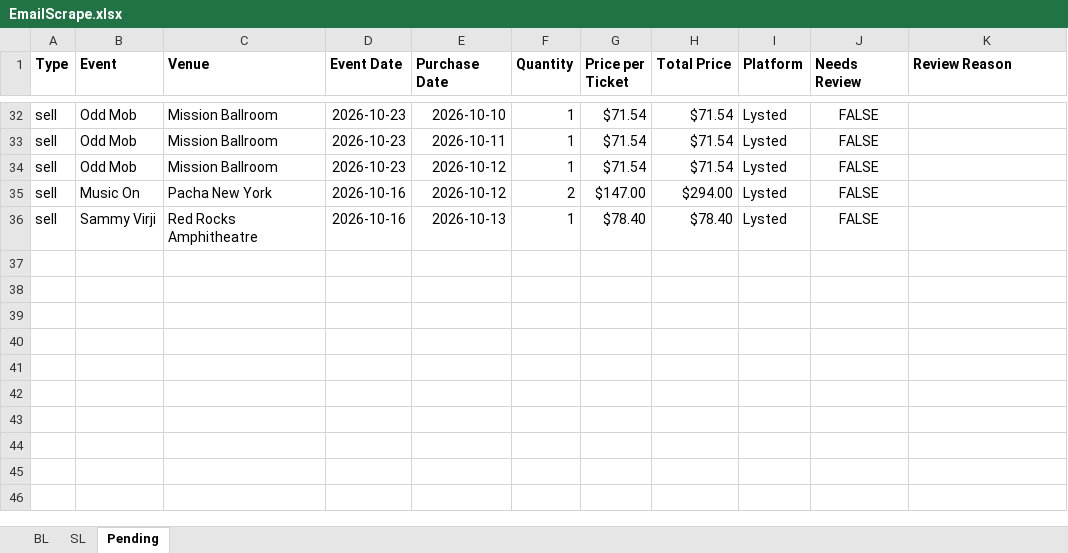
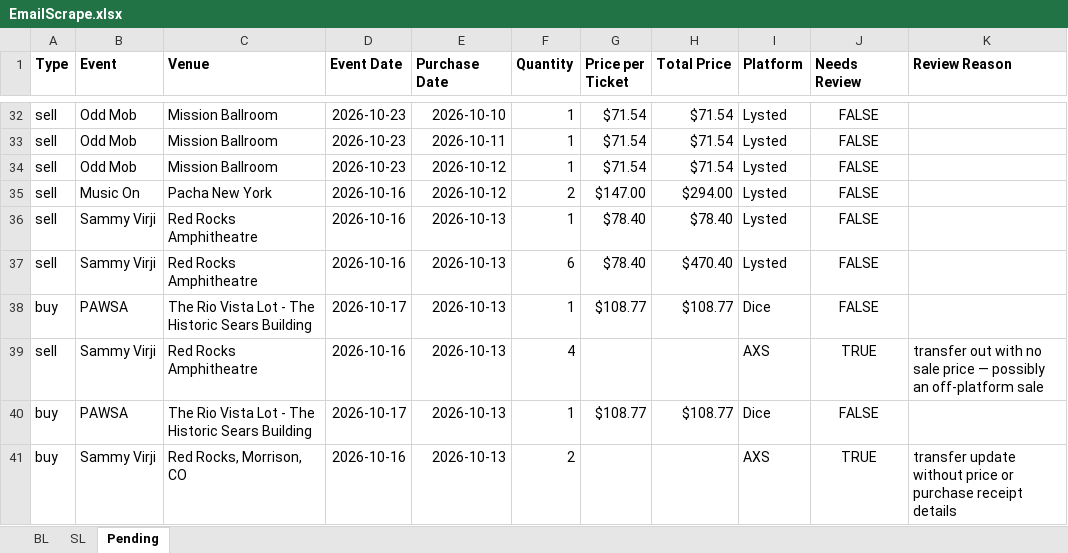
Before and after one commit to Cadennzzz/ticket-email-ingestion, an Excel workbook: EmailScrape.xlsx, sheet Pending, drawn as a sheet; only a part is shown, gaps mark what is left out; values as stored, in another font and other column widths than the file's, no borders; the diff names each change by its address in the sheet, - before the commit and + after, or states it on an @@ line.

```diff
--- a/EmailScrape.xlsx (sheet Pending)
+++ b/EmailScrape.xlsx (sheet Pending)
+row 37: sell | Sammy Virji | Red Rocks Amphitheatre | 2026-10-16 | 2026-10-13 | 6 | $78.40 | $470.40 | Lysted | FALSE
+row 38: buy | PAWSA | The Rio Vista Lot - The Historic Sears Building | 2026-10-17 | 2026-10-13 | 1 | $108.77 | $108.77 | Dice | FALSE
+row 39: sell | Sammy Virji | Red Rocks Amphitheatre | 2026-10-16 | 2026-10-13 | 4 |  |  | AXS | TRUE | transfer out with no sale price — possibly an off-platform sale
+row 40: buy | PAWSA | The Rio Vista Lot - The Historic Sears Building | 2026-10-17 | 2026-10-13 | 1 | $108.77 | $108.77 | Dice | FALSE
+row 41: buy | Sammy Virji | Red Rocks, Morrison, CO | 2026-10-16 | 2026-10-13 | 2 |  |  | AXS | TRUE | transfer update without price or purchase receipt details
```
Also changed, not shown: 1 other file.
